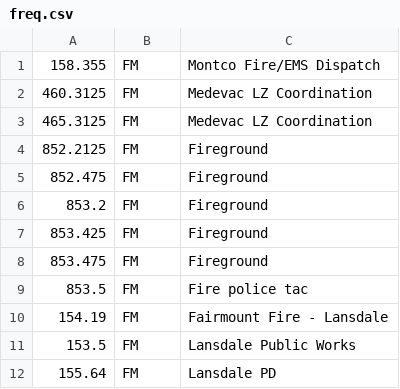
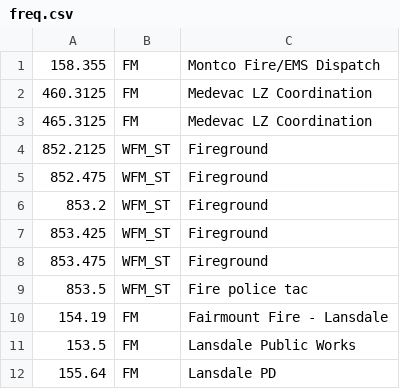
Before and after one commit to mhassell/gqrx_scan, a CSV file: freq.csv, drawn as a sheet.

```diff
--- a/freq.csv
+++ b/freq.csv
@@ -3,8 +3,8 @@
 465.3125,FM, "Medevac LZ Coordination"
-852.2125,FM, "Fireground"
-852.475,FM, "Fireground"
-853.2,FM, "Fireground"
-853.425,FM, "Fireground"
-853.475,FM, "Fireground"
-853.5,FM, "Fire police tac"
+852.2125,WFM_ST, "Fireground"
+852.475,WFM_ST, "Fireground"
+853.2,WFM_ST, "Fireground"
+853.425,WFM_ST, "Fireground"
+853.475,WFM_ST, "Fireground"
+853.5,WFM_ST, "Fire police tac"
 154.19,FM, "Fairmount Fire - Lansdale"
```
Also changed, not shown: 2 other files.
